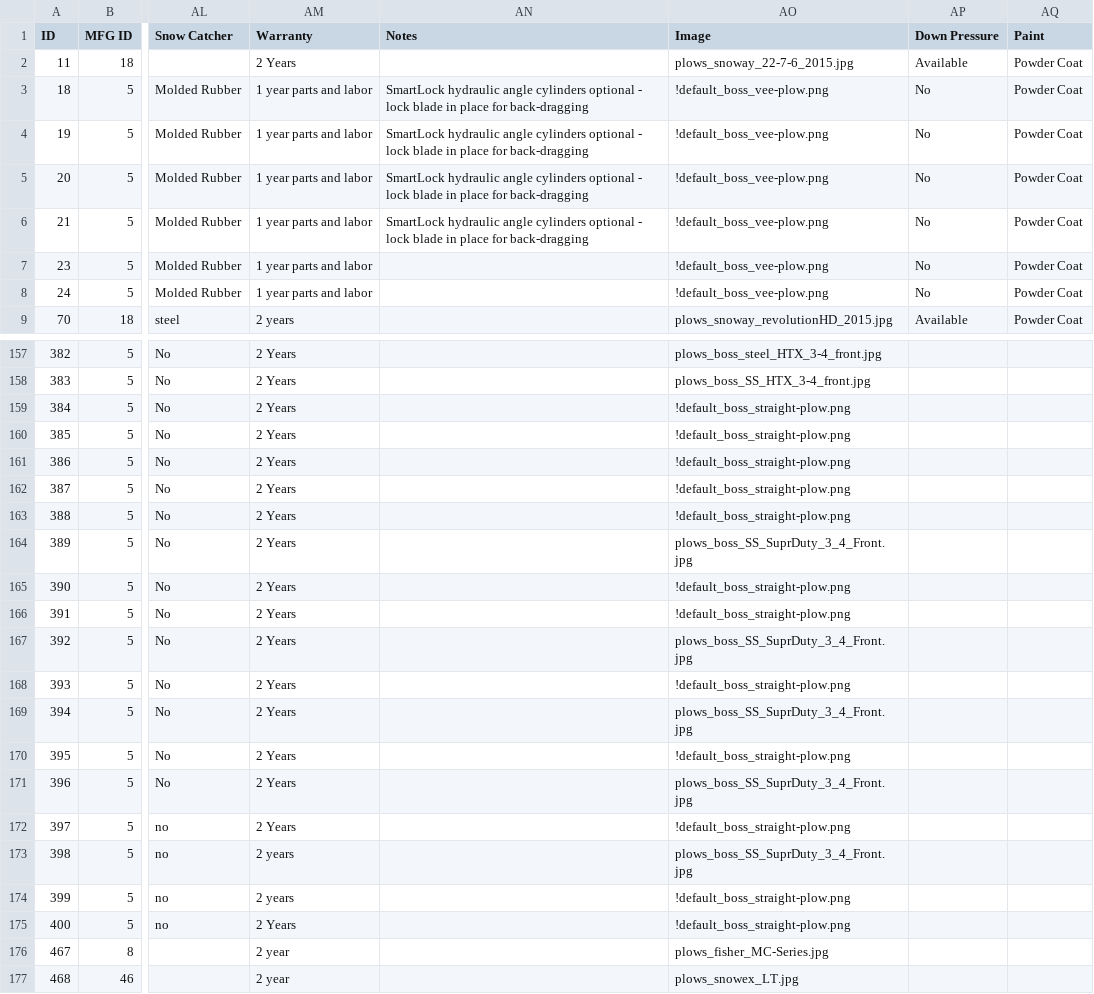
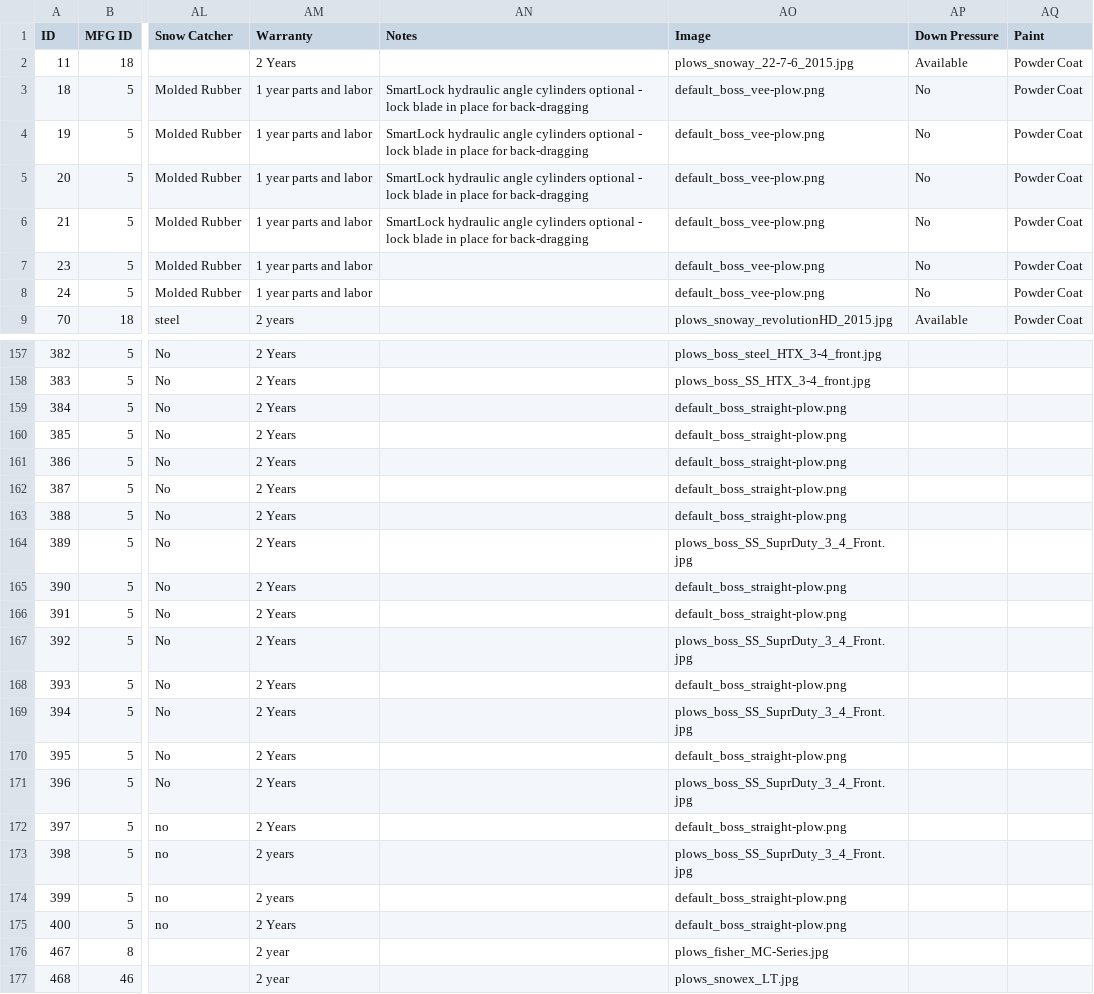
Before and after one commit to 8ctopotamus/spn-plow-comare, a CSV file: data/plows.csv, drawn as a sheet; only a part is shown, gaps mark what is left out; the diff covers the shown part only; the diff names each change by its address in the sheet, - before the commit and + after, or states it on an @@ line.

Commit message:
Image import, ControlGroup (collapse)

```diff
--- a/data/plows.csv
+++ b/data/plows.csv
-AO3:AO8 (Image): !default_boss_vee-plow.png
+AO3:AO8 (Image): default_boss_vee-plow.png
-AO159:AO163 (Image): !default_boss_straight-plow.png
+AO159:AO163 (Image): default_boss_straight-plow.png
-AO165:AO166 (Image): !default_boss_straight-plow.png
+AO165:AO166 (Image): default_boss_straight-plow.png
-AO168 (Image): !default_boss_straight-plow.png
+AO168 (Image): default_boss_straight-plow.png
-AO170 (Image): !default_boss_straight-plow.png
+AO170 (Image): default_boss_straight-plow.png
-AO172 (Image): !default_boss_straight-plow.png
+AO172 (Image): default_boss_straight-plow.png
-AO174:AO175 (Image): !default_boss_straight-plow.png
+AO174:AO175 (Image): default_boss_straight-plow.png
```
Also changed, not shown: 46 edited cells elsewhere in this file, 7 other files.
